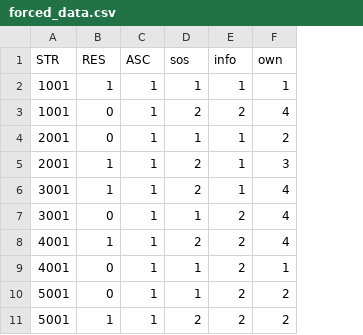
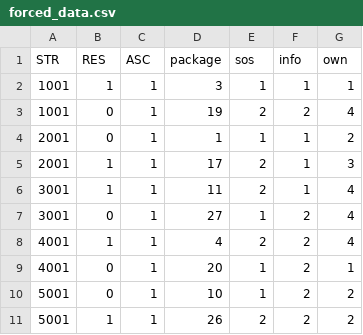
Before and after one commit to Panga-Watch/DRCE-Analysis, a CSV file: int/forced_data.csv, drawn as a sheet; only a part is shown; the diff names each change by its address in the sheet, - before the commit and + after, or states it on an @@ line.

```diff
--- a/int/forced_data.csv
+++ b/int/forced_data.csv
+column D (package), rows 2-11: 3 | 19 | 1 | 17 | 11 | 27 | 4 | 20 | 10 | 26
```
Also changed, not shown: int/pooled_data.csv, int/standard_opt_out.csv, 3 other files.
